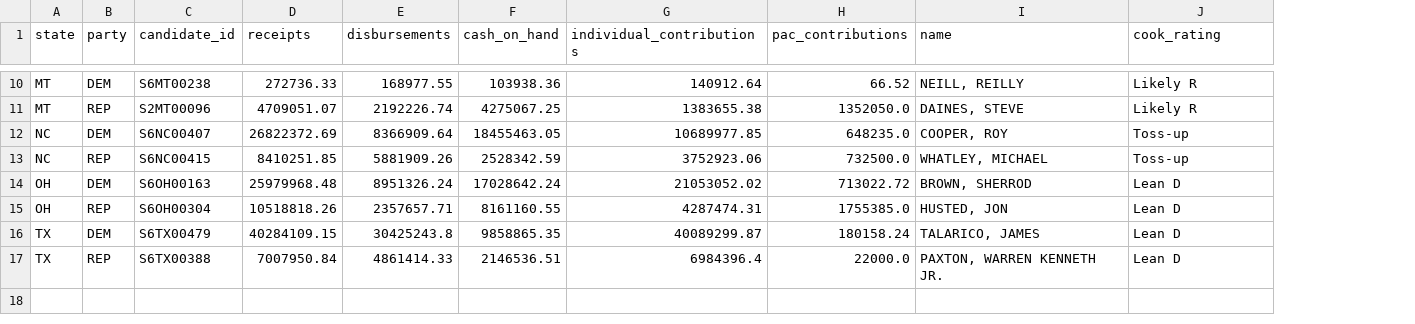
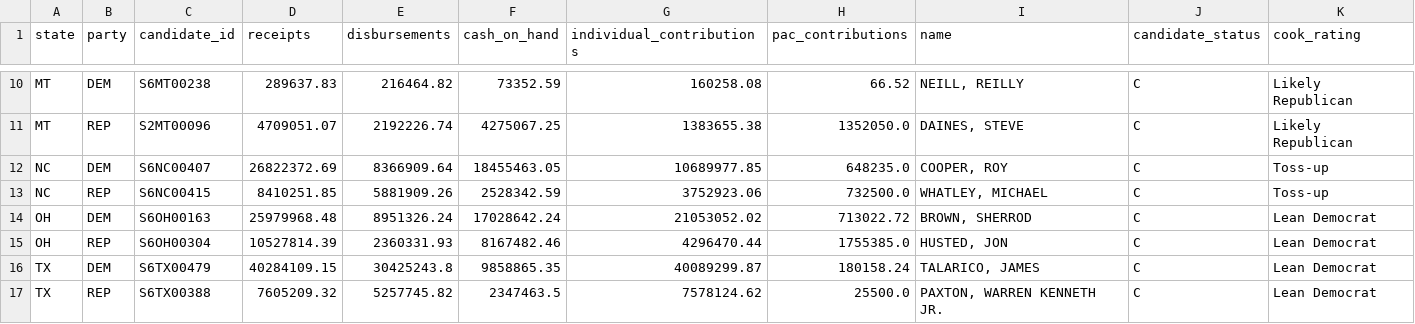
Before and after one commit to sinyiau/campaignfinance_2026, a CSV file: data/processed/competitive_candidates.csv, drawn as a sheet; only a part is shown, gaps mark what is left out; addresses are those after the commit; the diff covers the shown part only; the diff names each change by its address in the sheet, - before the commit and + after, or states it on an @@ line.

```diff
--- a/data/processed/competitive_candidates.csv
+++ b/data/processed/competitive_candidates.csv
+column J (candidate_status), rows 10-17: all C
-D10 (receipts): 272736.33
+D10 (receipts): 289637.83
-E10 (disbursements): 168977.55
+E10 (disbursements): 216464.82
-F10 (cash_on_hand): 103938.36
+F10 (cash_on_hand): 73352.59
-G10 (individual_contributions): 140912.64
+G10 (individual_contributions): 160258.08
-K10:K11 (cook_rating): Likely R
+K10:K11 (cook_rating): Likely Republican
-K14:K17 (cook_rating): Lean D
+K14:K17 (cook_rating): Lean Democrat
-D15 (receipts): 10518818.26
+D15 (receipts): 10527814.39
-E15 (disbursements): 2357657.71
+E15 (disbursements): 2360331.93
-F15 (cash_on_hand): 8161160.55
+F15 (cash_on_hand): 8167482.46
-G15 (individual_contributions): 4287474.31
+G15 (individual_contributions): 4296470.44
-D17 (receipts): 7007950.84
+D17 (receipts): 7605209.32
-E17 (disbursements): 4861414.33
+E17 (disbursements): 5257745.82
-F17 (cash_on_hand): 2146536.51
+F17 (cash_on_hand): 2347463.5
-G17 (individual_contributions): 6984396.4
+G17 (individual_contributions): 7578124.62
-H17 (pac_contributions): 22000.0
+H17 (pac_contributions): 25500.0
```
Also changed, not shown: 31 edited cells elsewhere in this file, data/processed/all_senate_financials.csv, data/processed/dumbbell_chart.csv, 9 other files.
